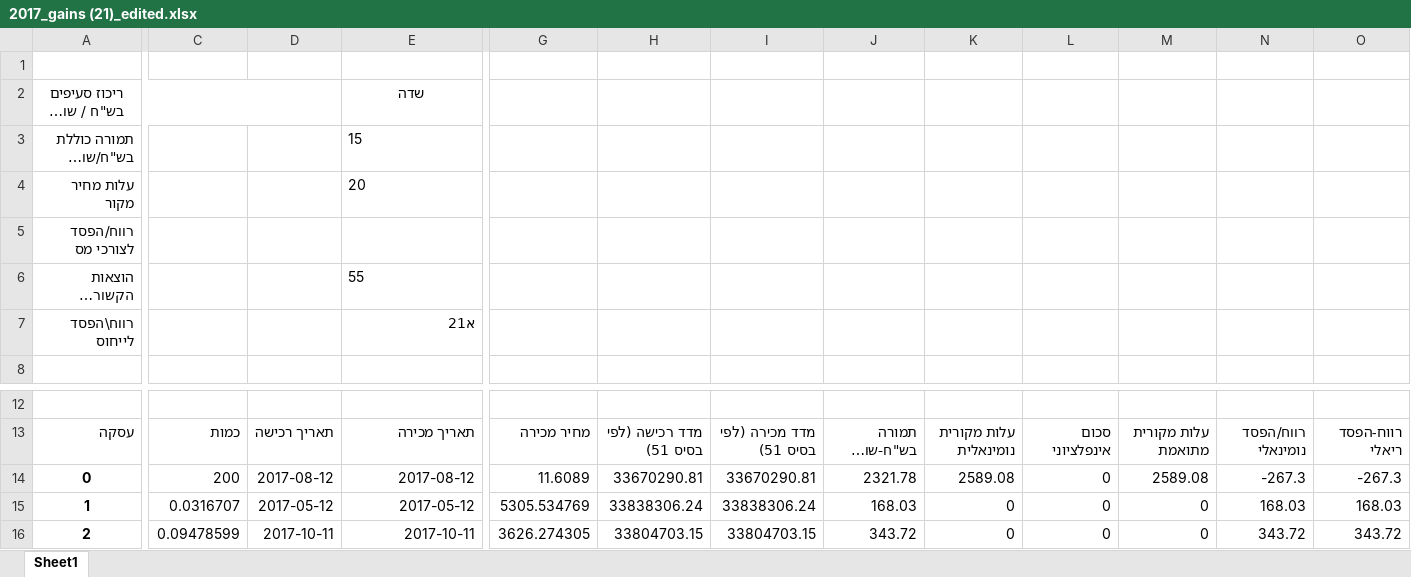
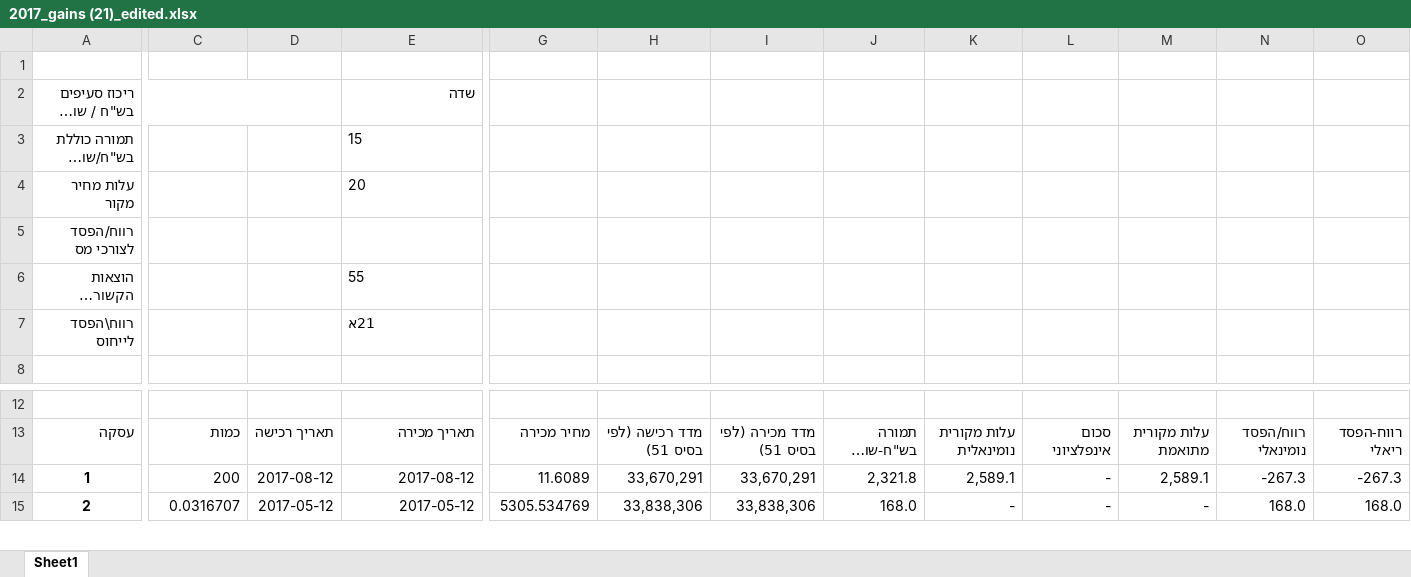
Before and after one commit to HagaiHargil/capital_gains_designer, an Excel workbook: 2017_gains (21)_edited.xlsx, sheet Sheet1, drawn as a sheet; only a part is shown, gaps mark what is left out; long unchanged cells end in …; values as stored, in another font and other column widths than the file's, no borders; removed rows and columns are numbered as before the commit, all else as after; rows hold the shown columns only; the diff covers the shown part only; the diff names each change by its address in the sheet, - before the commit and + after, or states it on an @@ line.

```diff
--- a/2017_gains (21)_edited.xlsx (sheet Sheet1)
+++ b/2017_gains (21)_edited.xlsx (sheet Sheet1)
-A2 alignment: center
+A2 alignment: right
-E2 alignment: center
+E2 alignment: right
-E7: א21
+E7: 21א
-row 14: 0 | 200 | 2017-08-12 | 2017-08-12 | 11.6089 | 33670290.81 | 33670290.81 | 2321.78 | 2589.08 | 0 | 2589.08 | -267.3 | -267.3
-C14: 0.0316707
+C14: 200
-D14: 2017-05-12
+D14: 2017-08-12
-E14: 2017-05-12
+E14: 2017-08-12
-G14: 5305.534769
+G14: 11.6089
-H14: 33838306.24
+H14: 33,670,291
-I14: 33838306.24
+I14: 33,670,291
-J14: 168.03
+J14: 2,321.8
-K14: 0
+K14: 2,589.1
-L14:L15: 0
+L14:L15: -
-M14: 0
+M14: 2,589.1
-N14: 168.03
+N14: -267.3
-O14: 168.03
+O14: -267.3
-C15: 0.09478599
+C15: 0.0316707
-D15: 2017-10-11
+D15: 2017-05-12
-E15: 2017-10-11
+E15: 2017-05-12
-G15: 3626.274305
+G15: 5305.534769
-H15: 33804703.15
+H15: 33,838,306
-I15: 33804703.15
+I15: 33,838,306
-J15: 343.72
+J15: 168.0
-K15: 0
+K15: -
-M15: 0
+M15: -
-N15: 343.72
+N15: 168.0
-O15: 343.72
+O15: 168.0
```
Also changed, not shown: 1 added row, 742 edited cells and cell formats elsewhere in this sheet, 2017_gains (13)_edited.xlsx, yazigmizt.xlsx, 2 other files.
